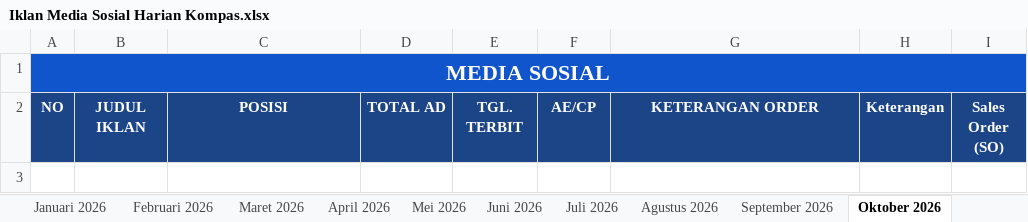
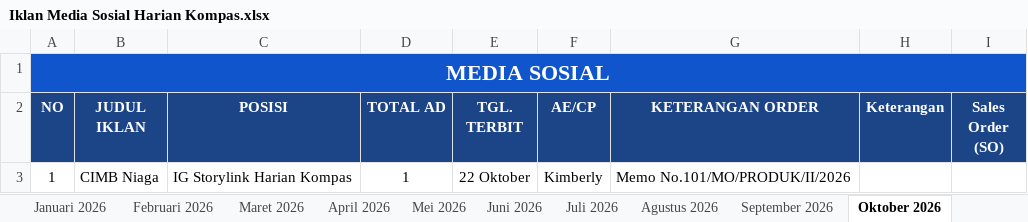
Before and after one commit to tejun219/iklanmedsos.kompas, an Excel workbook: Iklan Media Sosial Harian Kompas.xlsx, sheet Oktober 2026, drawn as a sheet; values as stored, in another font and other column widths than the file's, no borders; charts and pictures not drawn; the diff names each change by its address in the sheet, - before the commit and + after, or states it on an @@ line.

```diff
--- a/Iklan Media Sosial Harian Kompas.xlsx (sheet Oktober 2026)
+++ b/Iklan Media Sosial Harian Kompas.xlsx (sheet Oktober 2026)
+row 3: 1 | CIMB Niaga | IG Storylink Harian Kompas | 1 | 22 Oktober | Kimberly | Memo No.101/MO/PRODUK/II/2026
```
Also changed, not shown: sheet September 2026, sheet Juli 2026, 1 other file.
